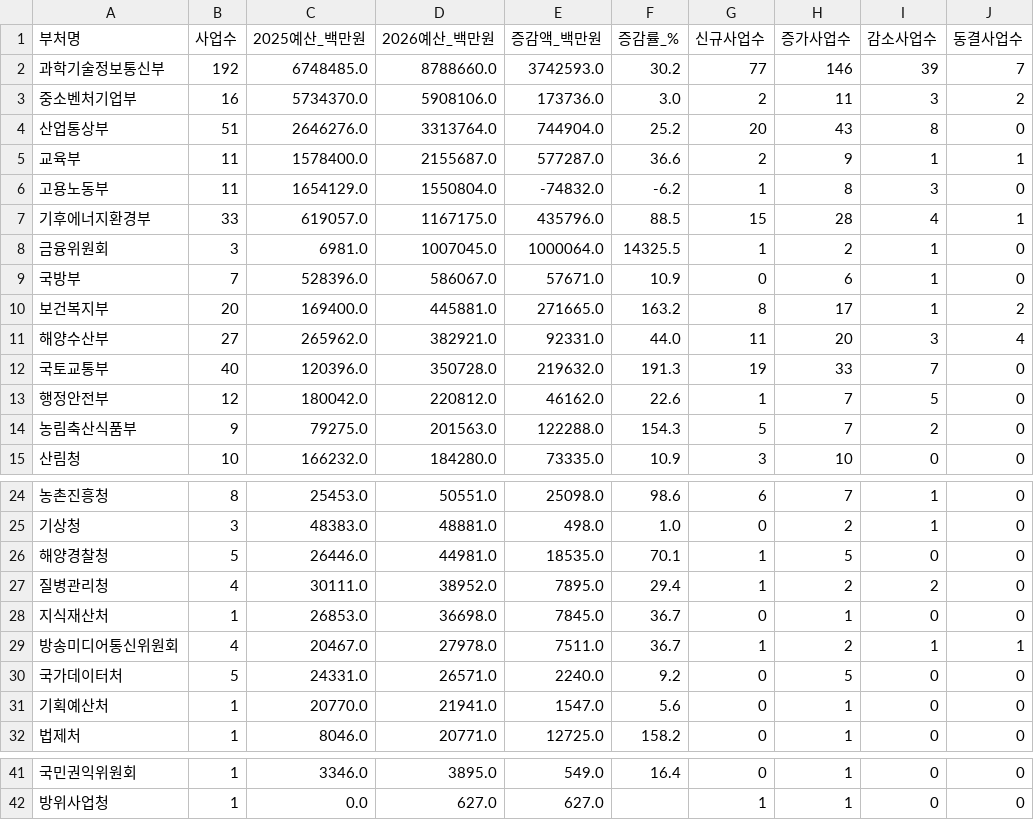
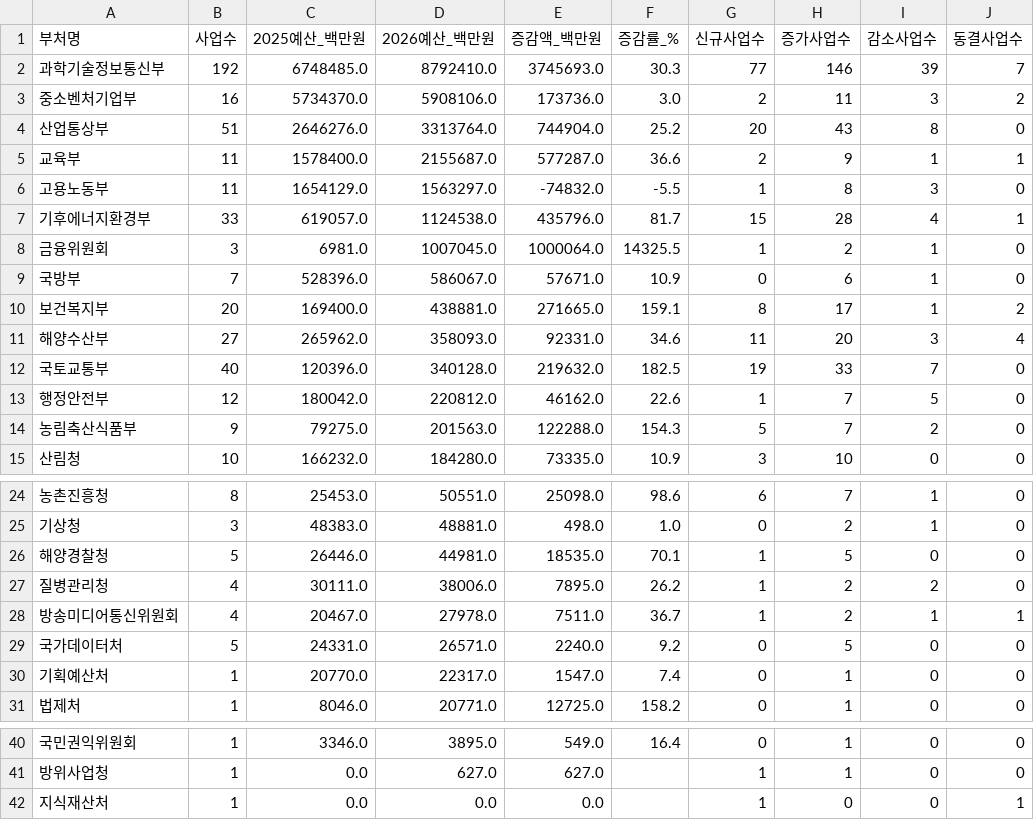
Before and after one commit to qmakescl/AIbudget, a CSV file: dashboard/dept_summary.csv, drawn as a sheet; only a part is shown, gaps mark what is left out.

```diff
--- a/dashboard/dept_summary.csv
+++ b/dashboard/dept_summary.csv
@@ -1,3 +1,3 @@
 부처명,사업수,2025예산_백만원,2026예산_백만원,증감액_백만원,증감률_%,신규사업수,증가사업수,감소사업수,동결사업수
-과학기술정보통신부,192,6748485.0,8788660.0,3742593.0,30.2,77,146,39,7
+과학기술정보통신부,192,6748485.0,8792410.0,3745693.0,30.3,77,146,39,7
 중소벤처기업부,16,5734370.0,5908106.0,173736.0,3.0,2,11,3,2
@@ -5,9 +5,9 @@
 교육부,11,1578400.0,2155687.0,577287.0,36.6,2,9,1,1
-고용노동부,11,1654129.0,1550804.0,-74832.0,-6.2,1,8,3,0
-기후에너지환경부,33,619057.0,1167175.0,435796.0,88.5,15,28,4,1
+고용노동부,11,1654129.0,1563297.0,-74832.0,-5.5,1,8,3,0
+기후에너지환경부,33,619057.0,1124538.0,435796.0,81.7,15,28,4,1
 금융위원회,3,6981.0,1007045.0,1000064.0,14325.5,1,2,1,0
 국방부,7,528396.0,586067.0,57671.0,10.9,0,6,1,0
-보건복지부,20,169400.0,445881.0,271665.0,163.2,8,17,1,2
-해양수산부,27,265962.0,382921.0,92331.0,44.0,11,20,3,4
-국토교통부,40,120396.0,350728.0,219632.0,191.3,19,33,7,0
+보건복지부,20,169400.0,438881.0,271665.0,159.1,8,17,1,2
+해양수산부,27,265962.0,358093.0,92331.0,34.6,11,20,3,4
+국토교통부,40,120396.0,340128.0,219632.0,182.5,19,33,7,0
 행정안전부,12,180042.0,220812.0,46162.0,22.6,1,7,5,0
@@ -26,7 +26,6 @@
 해양경찰청,5,26446.0,44981.0,18535.0,70.1,1,5,0,0
-질병관리청,4,30111.0,38952.0,7895.0,29.4,1,2,2,0
-지식재산처,1,26853.0,36698.0,7845.0,36.7,0,1,0,0
+질병관리청,4,30111.0,38006.0,7895.0,26.2,1,2,2,0
 방송미디어통신위원회,4,20467.0,27978.0,7511.0,36.7,1,2,1,1
 국가데이터처,5,24331.0,26571.0,2240.0,9.2,0,5,0,0
-기획예산처,1,20770.0,21941.0,1547.0,5.6,0,1,0,0
+기획예산처,1,20770.0,22317.0,1547.0,7.4,0,1,0,0
 법제처,1,8046.0,20771.0,12725.0,158.2,0,1,0,0
@@ -42 +41,2 @@
 방위사업청,1,0.0,627.0,627.0,,1,1,0,0
+지식재산처,1,0.0,0.0,0.0,,1,0,0,1
```
Also changed, not shown: dashboard/projects.csv, data/budget_data_verified.csv, 14 other files.
